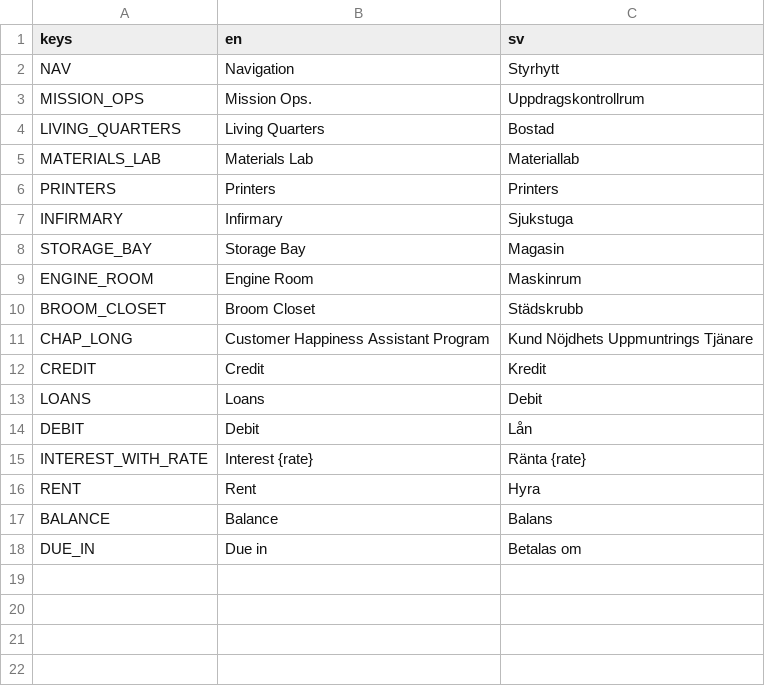
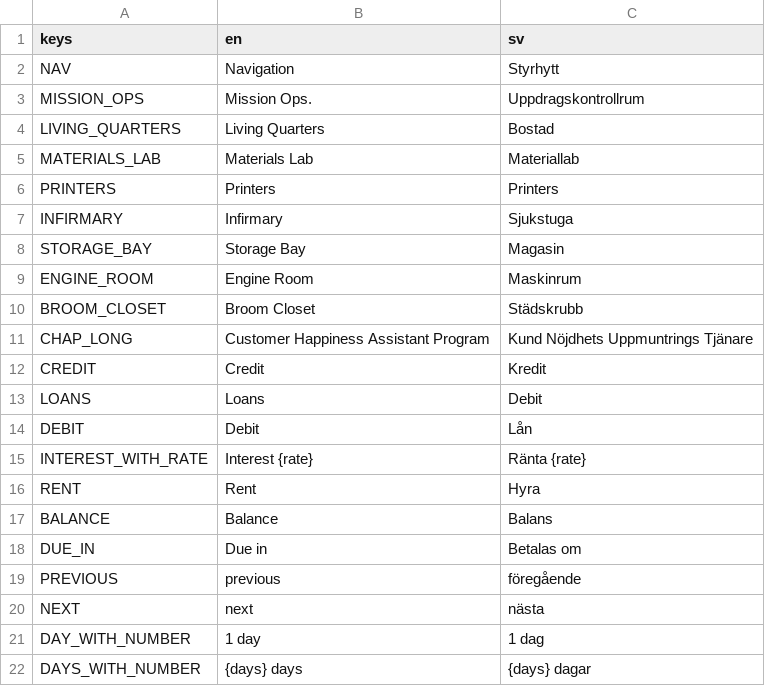
Before and after one commit to local-minimum/geriatric-crawler, a CSV file: resources/translations.csv, drawn as a sheet.

Commit message:
Fix translations for spaceship

```diff
--- a/resources/translations.csv
+++ b/resources/translations.csv
@@ -18 +18,5 @@ BALANCE,Balance,Balans
 DUE_IN,Due in,Betalas om
+PREVIOUS,previous,föregående
+NEXT,next,nästa
+DAY_WITH_NUMBER,1 day,1 dag
+DAYS_WITH_NUMBER,{days} days,{days} dagar
```
Also changed, not shown: 4 other files.
